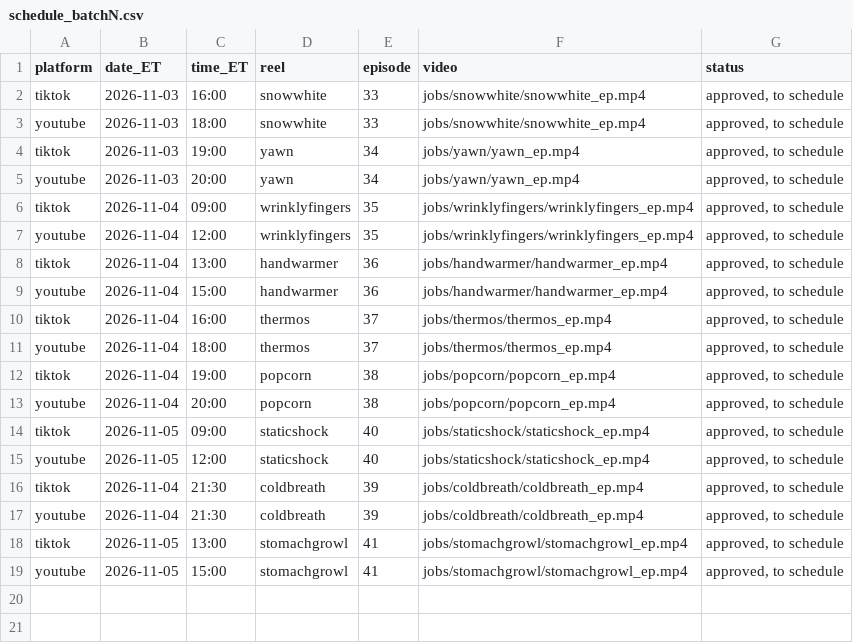
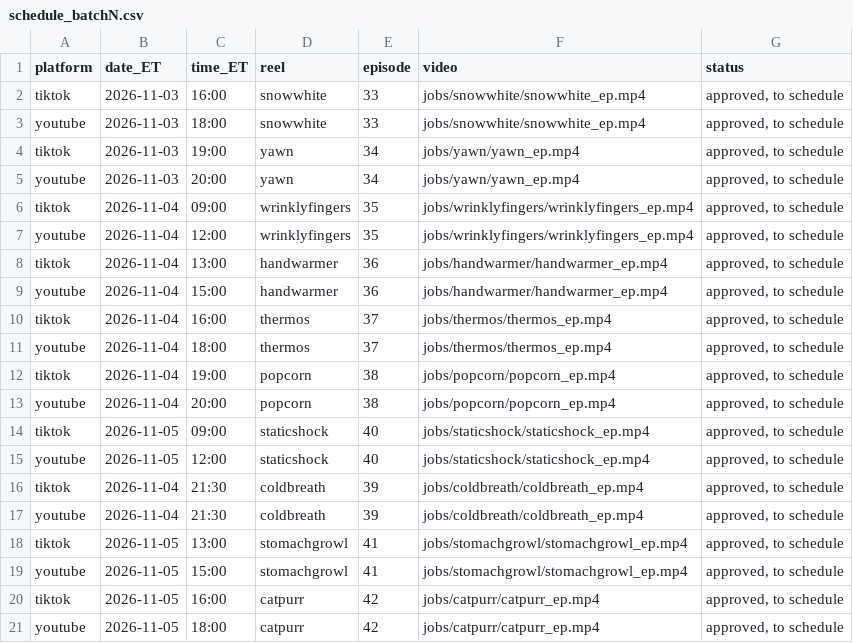
Before and after one commit to jiewei190-arch/reel-render, a CSV file: handoff/schedule_batchN.csv, drawn as a sheet; the diff names each change by its address in the sheet, - before the commit and + after, or states it on an @@ line.

```diff
--- a/handoff/schedule_batchN.csv
+++ b/handoff/schedule_batchN.csv
+row 20: tiktok | 2026-11-05 | 16:00 | catpurr | 42 | jobs/catpurr/catpurr_ep.mp4 | approved, to schedule
+row 21: youtube | 2026-11-05 | 18:00 | catpurr | 42 | jobs/catpurr/catpurr_ep.mp4 | approved, to schedule
```
Also changed, not shown: handoff/episodes.csv, 19 other files.
